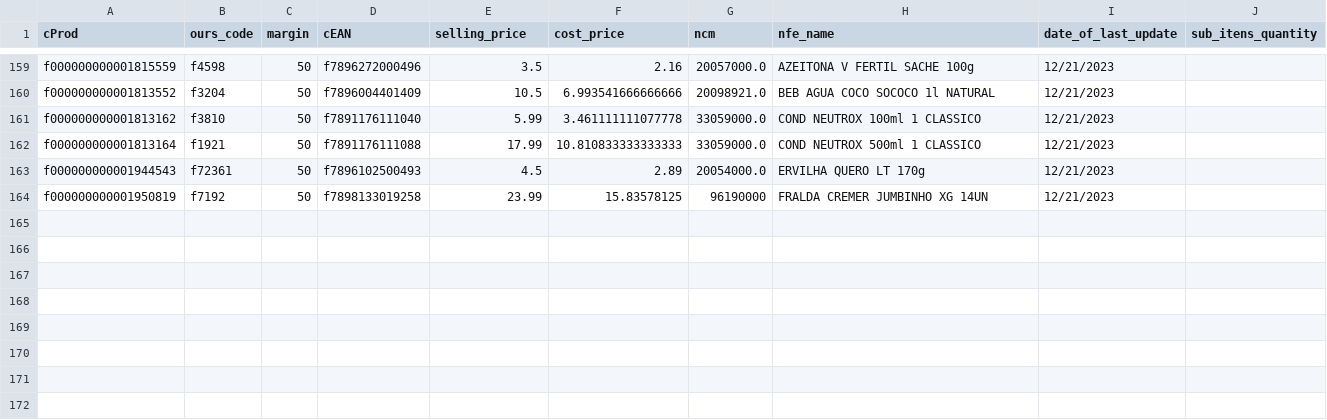
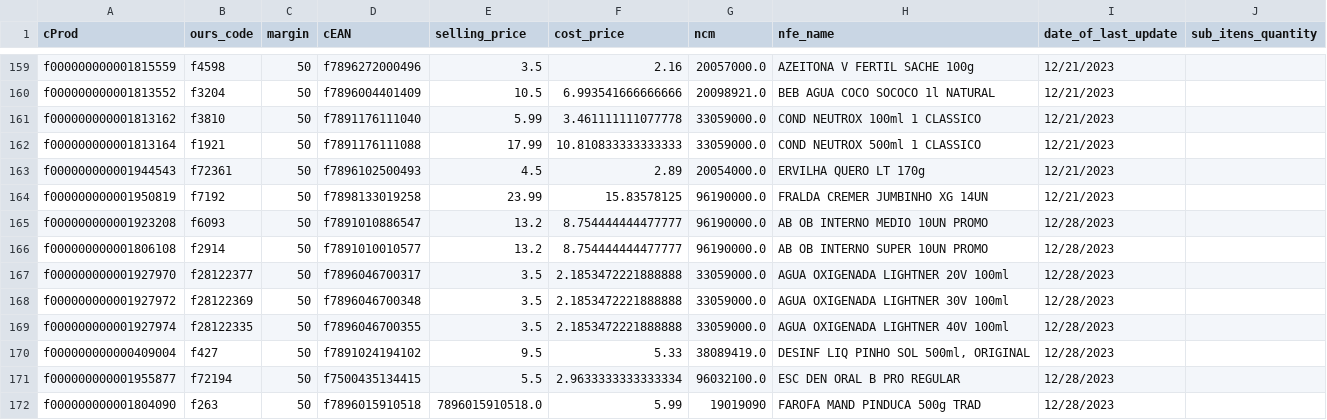
Before and after one commit to I3run01/bot-update-price-python, a CSV file: database/DESTRO BRASIL DISTRIBUICAO LTDA.csv, drawn as a sheet; only a part is shown, gaps mark what is left out.

```diff
--- a/database/DESTRO BRASIL DISTRIBUICAO LTDA.csv
+++ b/database/DESTRO BRASIL DISTRIBUICAO LTDA.csv
@@ -163,2 +163,10 @@ f000000000001813164,f1921,50,f7891176111088,17.99,10.810833333333333,33059000.0,
 f000000000001944543,f72361,50,f7896102500493,4.5,2.89,20054000.0,ERVILHA QUERO LT 170g,12/21/2023,
-f000000000001950819,f7192,50,f7898133019258,23.99,15.83578125,96190000,FRALDA CREMER JUMBINHO XG 14UN,12/21/2023,
+f000000000001950819,f7192,50,f7898133019258,23.99,15.83578125,96190000.0,FRALDA CREMER JUMBINHO XG 14UN,12/21/2023,
+f000000000001923208,f6093,50,f7891010886547,13.2,8.754444444477777,96190000.0,AB OB INTERNO MEDIO 10UN PROMO,12/28/2023,
+f000000000001806108,f2914,50,f7891010010577,13.2,8.754444444477777,96190000.0,AB OB INTERNO SUPER 10UN PROMO,12/28/2023,
+f000000000001927970,f28122377,50,f7896046700317,3.5,2.1853472221888888,33059000.0,AGUA OXIGENADA LIGHTNER 20V 100ml,12/28/2023,
+f000000000001927972,f28122369,50,f7896046700348,3.5,2.1853472221888888,33059000.0,AGUA OXIGENADA LIGHTNER 30V 100ml,12/28/2023,
+f000000000001927974,f28122335,50,f7896046700355,3.5,2.1853472221888888,33059000.0,AGUA OXIGENADA LIGHTNER 40V 100ml,12/28/2023,
+f000000000000409004,f427,50,f7891024194102,9.5,5.33,38089419.0,"DESINF LIQ PINHO SOL 500ml, ORIGINAL",12/28/2023,
+f000000000001955877,f72194,50,f7500435134415,5.5,2.9633333333333334,96032100.0,ESC DEN ORAL B PRO REGULAR,12/28/2023,
+f000000000001804090,f263,50,f7896015910518,7896015910518.0,5.99,19019090,FAROFA MAND PINDUCA 500g TRAD,12/28/2023,
```
Also changed, not shown: database/AMABILE MASSAS PRODUTOS ALIMENTICIOS LTD.csv, database/FRIMESA COOPERATIVA CENTRAL.csv, 4 other files.
